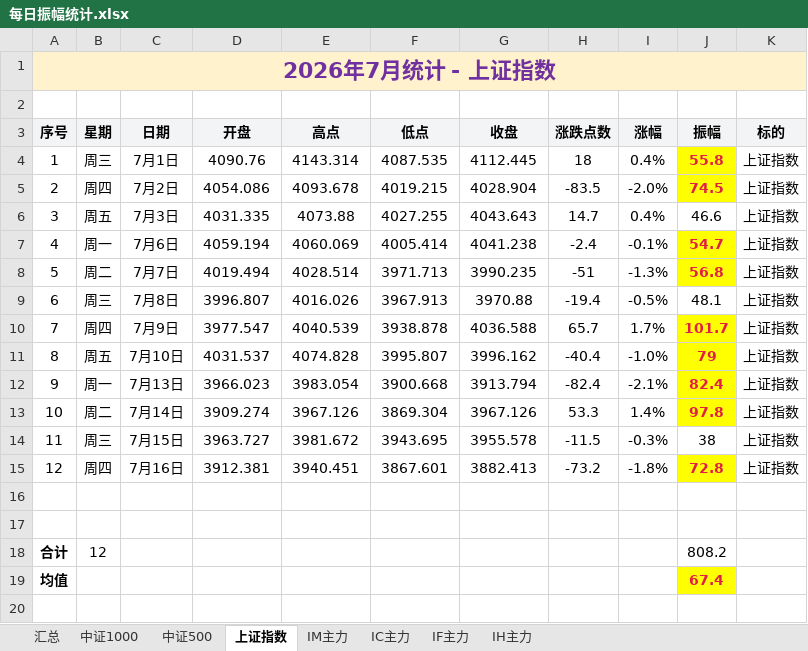
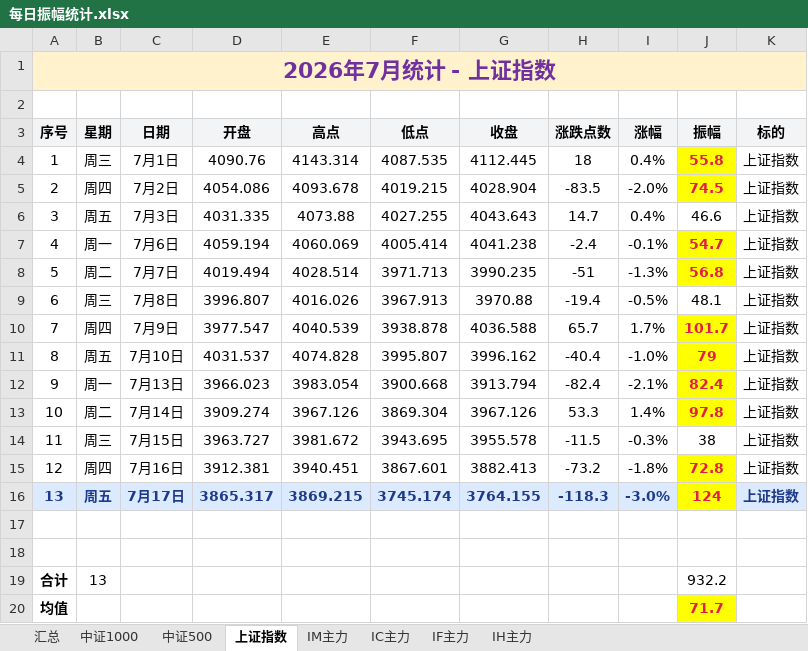
Before and after one commit to iputao-design/futures-amplitude-web, an Excel workbook: 每日振幅统计.xlsx, sheet 上证指数, drawn as a sheet; values as stored, in another font and other column widths than the file's, no borders; removed rows and columns are numbered as before the commit, all else as after; the diff names each change by its address in the sheet, - before the commit and + after, or states it on an @@ line.

```diff
--- a/每日振幅统计.xlsx (sheet 上证指数)
+++ b/每日振幅统计.xlsx (sheet 上证指数)
+row 16: 13 | 周五 | 7月17日 | 3865.317 | 3869.215 | 3745.174 | 3764.155 | -118.3 | -3.0% | 124 | 上证指数
-row 18: 合计 | 12 |  |  |  |  |  |  |  | 808.2
+row 19: 合计 | 13 |  |  |  |  |  |  |  | 932.2
-J20 (振幅): 67.4
+J20 (振幅): 71.7
```
Also changed, not shown: sheet 汇总, sheet IM主力, sheet 中证500, sheet 中证1000, 每日振幅统计_2026.xlsx, 5 other files.
